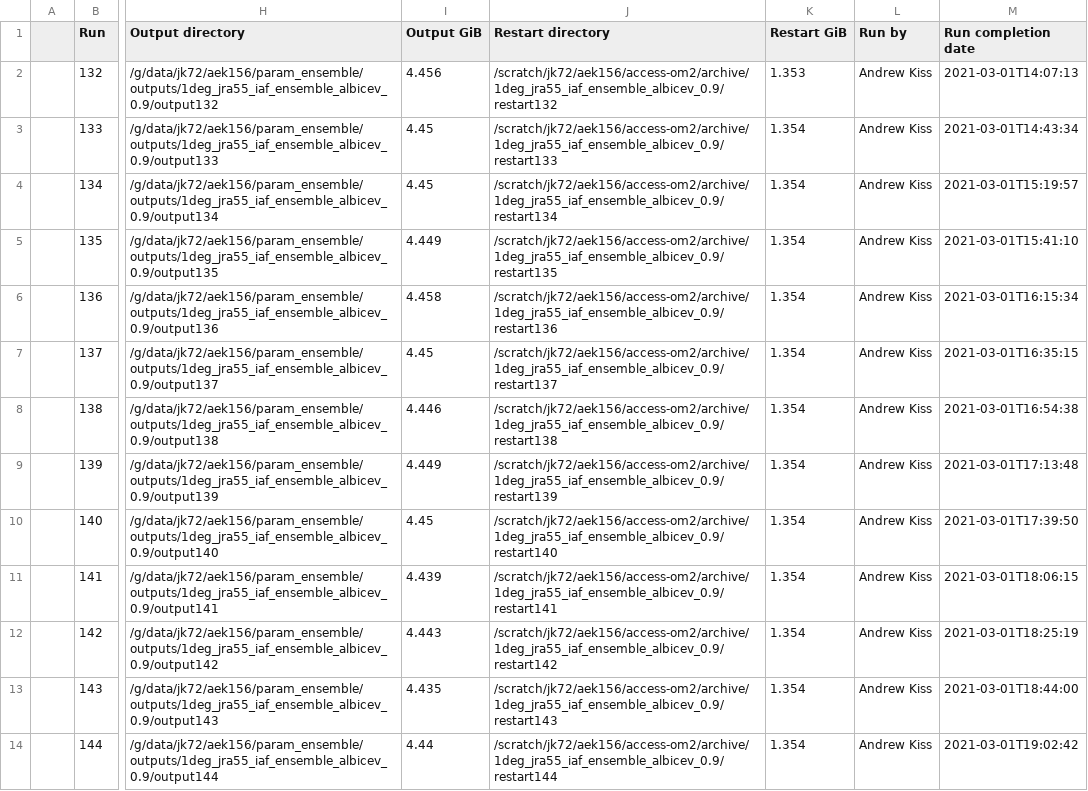
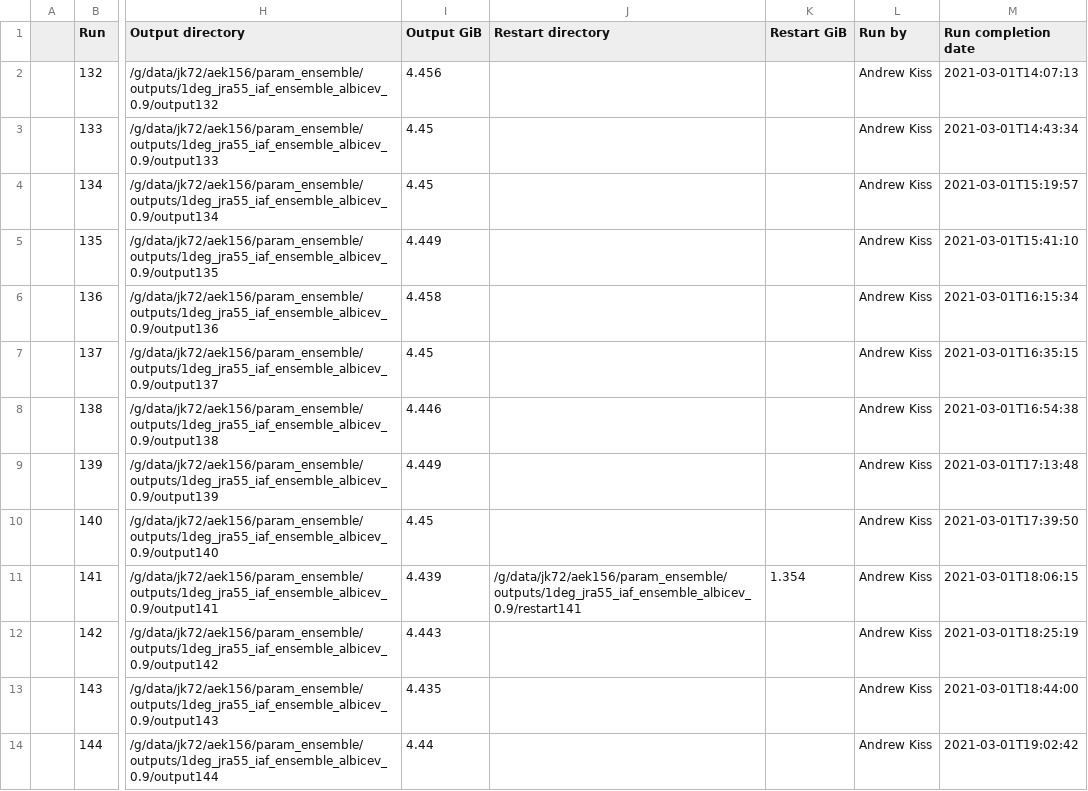
Before and after one commit to aekiss/1deg_jra55_iaf, a CSV file: run_summary_home_156_aek156_payu_param_ensemble_access-om2_1deg_jra55_iaf_ensemble_albicev_0.9.csv, drawn as a sheet; only a part is shown, gaps mark what is left out; the diff covers the shown part only; the diff names each change by its address in the sheet, - before the commit and + after, or states it on an @@ line.

Commit message:
update run summary

```diff
--- a/run_summary_home_156_aek156_payu_param_ensemble_access-om2_1deg_jra55_iaf_ensemble_albicev_0.9.csv
+++ b/run_summary_home_156_aek156_payu_param_ensemble_access-om2_1deg_jra55_iaf_ensemble_albicev_0.9.csv
-J2 (Restart directory): /scratch/jk72/aek156/access-om2/archive/1deg_jra55_iaf_ensemble_albicev_0.9/restart132
+J2 (Restart directory): (empty)
-K2 (Restart GiB): 1.353
+K2 (Restart GiB): (empty)
-J3 (Restart directory): /scratch/jk72/aek156/access-om2/archive/1deg_jra55_iaf_ensemble_albicev_0.9/restart133
+J3 (Restart directory): (empty)
-K3:K10 (Restart GiB): 1.354
+K3:K10 (Restart GiB): (empty)
-J4 (Restart directory): /scratch/jk72/aek156/access-om2/archive/1deg_jra55_iaf_ensemble_albicev_0.9/restart134
+J4 (Restart directory): (empty)
-J5 (Restart directory): /scratch/jk72/aek156/access-om2/archive/1deg_jra55_iaf_ensemble_albicev_0.9/restart135
+J5 (Restart directory): (empty)
-J6 (Restart directory): /scratch/jk72/aek156/access-om2/archive/1deg_jra55_iaf_ensemble_albicev_0.9/restart136
+J6 (Restart directory): (empty)
-J7 (Restart directory): /scratch/jk72/aek156/access-om2/archive/1deg_jra55_iaf_ensemble_albicev_0.9/restart137
+J7 (Restart directory): (empty)
-J8 (Restart directory): /scratch/jk72/aek156/access-om2/archive/1deg_jra55_iaf_ensemble_albicev_0.9/restart138
+J8 (Restart directory): (empty)
-J9 (Restart directory): /scratch/jk72/aek156/access-om2/archive/1deg_jra55_iaf_ensemble_albicev_0.9/restart139
+J9 (Restart directory): (empty)
-J10 (Restart directory): /scratch/jk72/aek156/access-om2/archive/1deg_jra55_iaf_ensemble_albicev_0.9/restart140
+J10 (Restart directory): (empty)
-J11 (Restart directory): /scratch/jk72/aek156/access-om2/archive/1deg_jra55_iaf_ensemble_albicev_0.9/restart141
+J11 (Restart directory): /g/data/jk72/aek156/param_ensemble/outputs/1deg_jra55_iaf_ensemble_albicev_0.9/restart141
-J12 (Restart directory): /scratch/jk72/aek156/access-om2/archive/1deg_jra55_iaf_ensemble_albicev_0.9/restart142
+J12 (Restart directory): (empty)
-K12:K14 (Restart GiB): 1.354
+K12:K14 (Restart GiB): (empty)
-J13 (Restart directory): /scratch/jk72/aek156/access-om2/archive/1deg_jra55_iaf_ensemble_albicev_0.9/restart143
+J13 (Restart directory): (empty)
-J14 (Restart directory): /scratch/jk72/aek156/access-om2/archive/1deg_jra55_iaf_ensemble_albicev_0.9/restart144
+J14 (Restart directory): (empty)
```
Also changed, not shown: 82 edited cells elsewhere in this file.
